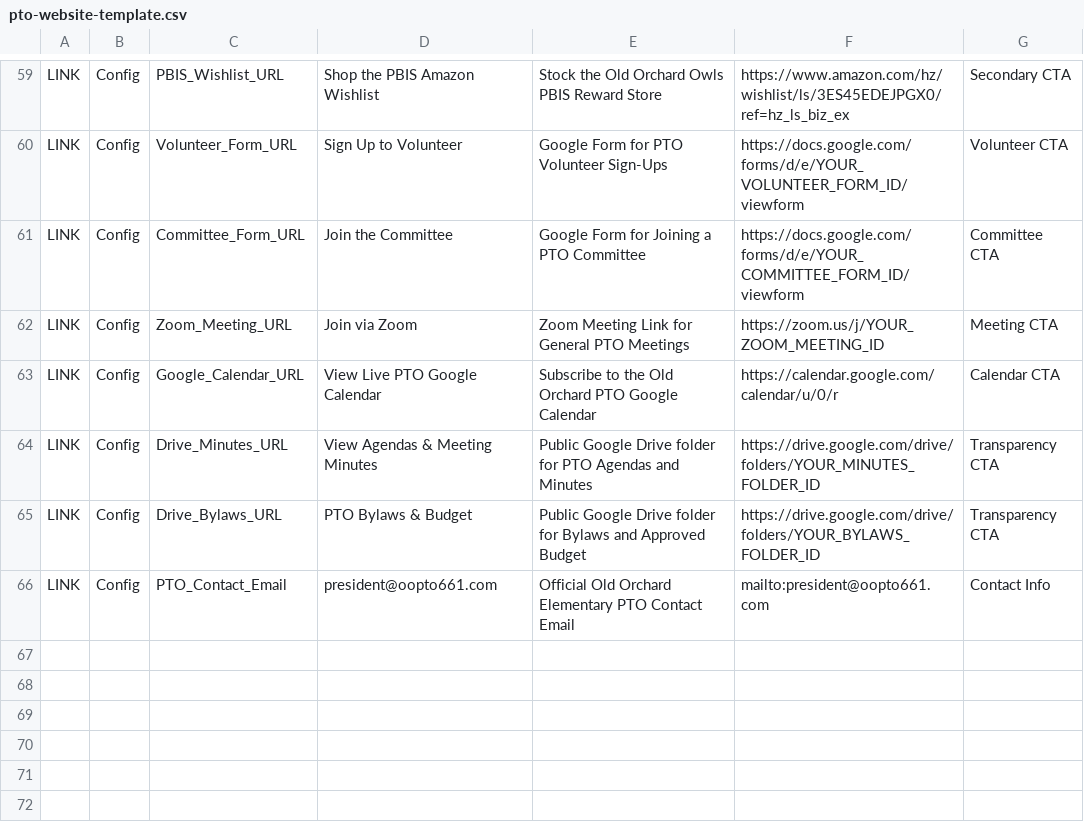
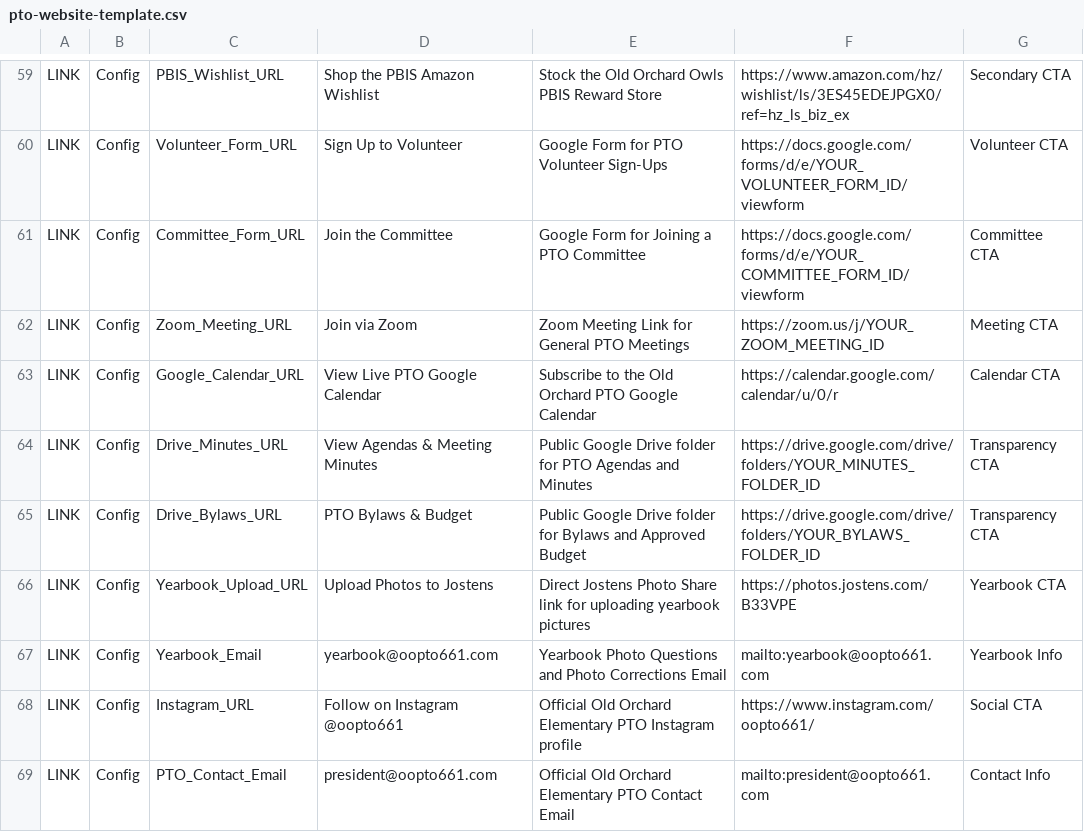
Before and after one commit to oopto661/oopto661.github.io, a CSV file: pto-website-template.csv, drawn as a sheet; only a part is shown, gaps mark what is left out.

Commit message:
Add Yearbook Photos section, Jostens QR code, yearbook email, and Instagram follow buttons

```diff
--- a/pto-website-template.csv
+++ b/pto-website-template.csv
@@ -65,2 +65,5 @@ LINK,Config,Drive_Minutes_URL,View Agendas & Meeting Minutes,Public Google Drive
 LINK,Config,Drive_Bylaws_URL,PTO Bylaws & Budget,Public Google Drive folder for Bylaws and Approved Budget,https://drive.google.com/drive/folders/YOUR_BYLAWS_FOLDER_ID,Transparency CTA
+LINK,Config,Yearbook_Upload_URL,Upload Photos to Jostens,Direct Jostens Photo Share link for uploading yearbook pictures,https://photos.jostens.com/B33VPE,Yearbook CTA
+LINK,Config,Yearbook_Email,yearbook@oopto661.com,Yearbook Photo Questions and Photo Corrections Email,mailto:yearbook@oopto661.com,Yearbook Info
+LINK,Config,Instagram_URL,Follow on Instagram @oopto661,Official Old Orchard Elementary PTO Instagram profile,https://www.instagram.com/oopto661/,Social CTA
 LINK,Config,PTO_Contact_Email,president@oopto661.com,Official Old Orchard Elementary PTO Contact Email,mailto:president@oopto661.com,Contact Info
```
Also changed, not shown: 5 other files.
